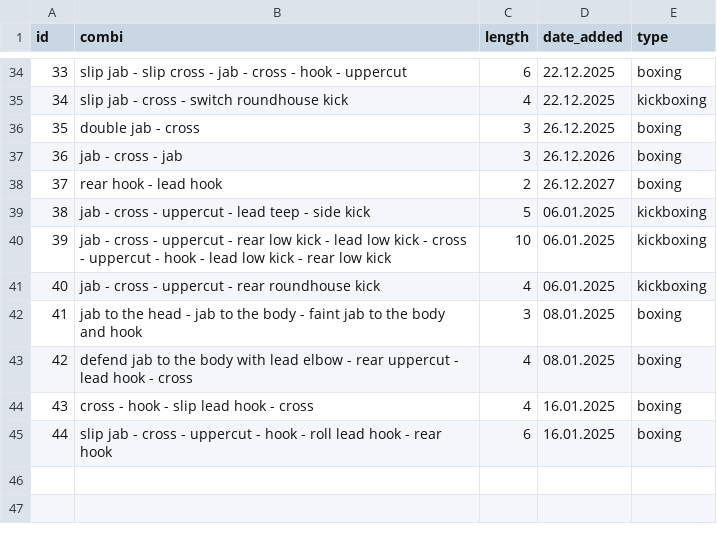
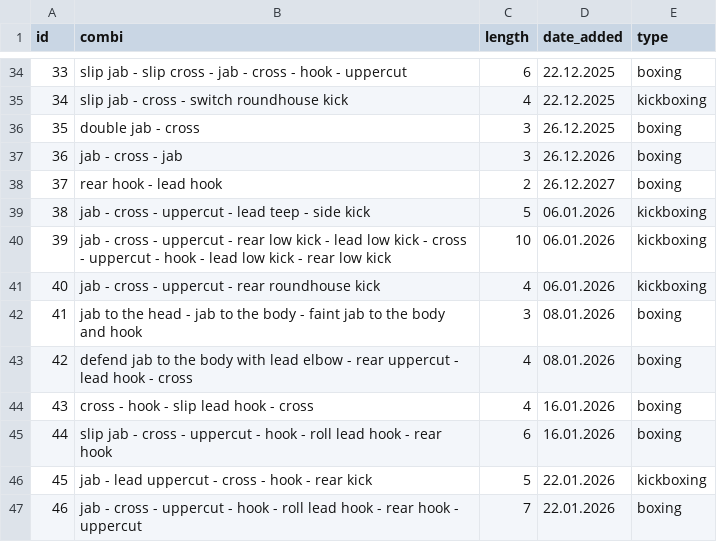
Before and after one commit to enne-anastasia/shadowboxing, a CSV file: combis.csv, drawn as a sheet; only a part is shown, gaps mark what is left out.

```diff
--- a/combis.csv
+++ b/combis.csv
@@ -38,8 +38,10 @@ id,combi,length,date_added,type
 37,rear hook - lead hook,2,26.12.2027,boxing
-38,jab - cross - uppercut - lead teep - side kick ,5,06.01.2025,kickboxing
-39,jab - cross - uppercut - rear low kick - lead low kick - cross - uppercut - hook - lead low kick - rear low kick,10,06.01.2025,kickboxing
-40,jab - cross - uppercut - rear roundhouse kick,4,06.01.2025,kickboxing
-41,jab to the head - jab to the body - faint jab to the body and hook,3,08.01.2025,boxing
-42,defend jab to the body with lead elbow - rear uppercut - lead hook - cross,4,08.01.2025,boxing
-43,cross - hook - slip lead hook - cross,4,16.01.2025,boxing
-44,slip jab - cross - uppercut - hook - roll lead hook - rear hook,6,16.01.2025,boxing
+38,jab - cross - uppercut - lead teep - side kick ,5,06.01.2026,kickboxing
+39,jab - cross - uppercut - rear low kick - lead low kick - cross - uppercut - hook - lead low kick - rear low kick,10,06.01.2026,kickboxing
+40,jab - cross - uppercut - rear roundhouse kick,4,06.01.2026,kickboxing
+41,jab to the head - jab to the body - faint jab to the body and hook,3,08.01.2026,boxing
+42,defend jab to the body with lead elbow - rear uppercut - lead hook - cross,4,08.01.2026,boxing
+43,cross - hook - slip lead hook - cross,4,16.01.2026,boxing
+44,slip jab - cross - uppercut - hook - roll lead hook - rear hook,6,16.01.2026,boxing
+45,jab - lead uppercut - cross - hook - rear kick,5,22.01.2026,kickboxing
+46,jab - cross - uppercut - hook - roll lead hook - rear hook - uppercut,7,22.01.2026,boxing
```
Also changed, not shown: 1 other file.
